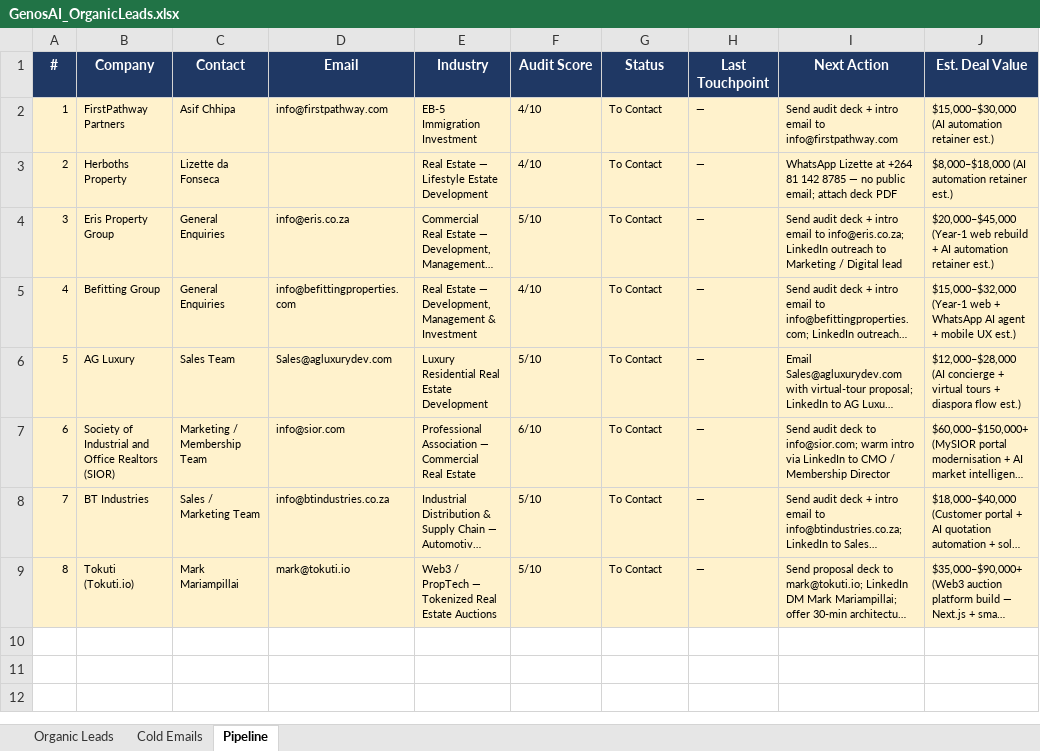
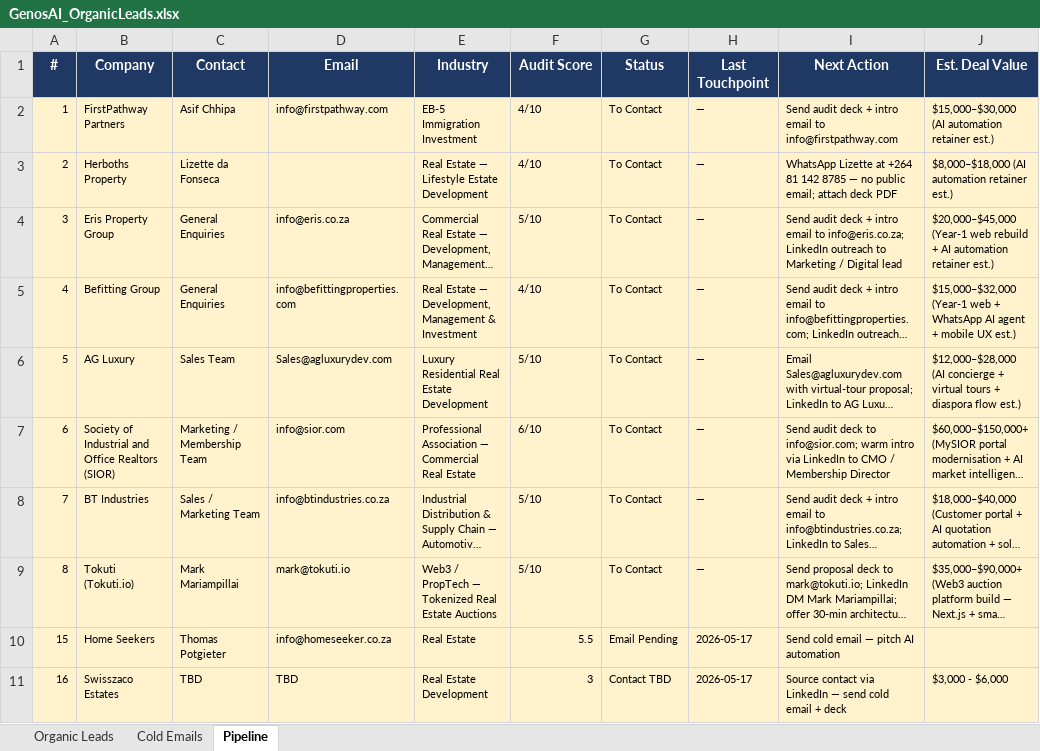
Before and after one commit to mayank-9031/Genosai-Client-Leads, an Excel workbook: output/workbooks/GenosAI_OrganicLeads.xlsx, sheet Pipeline, drawn as a sheet; long unchanged cells end in …; values as stored, in another font and other column widths than the file's, no borders; the diff names each change by its address in the sheet, - before the commit and + after, or states it on an @@ line.

```diff
--- a/output/workbooks/GenosAI_OrganicLeads.xlsx (sheet Pipeline)
+++ b/output/workbooks/GenosAI_OrganicLeads.xlsx (sheet Pipeline)
+row 10: 15 | Home Seekers | Thomas Potgieter | info@homeseeker.co.za | Real Estate | 5.5 | Email Pending | 2026-05-17 | Send cold email — pitch AI automation
+row 11: 16 | Swisszaco Estates | TBD | TBD | Real Estate Development | 3 | Contact TBD | 2026-05-17 | Source contact via LinkedIn — send cold email + deck | $3,000 - $6,000
```
Also changed, not shown: sheet Organic Leads, sheet Cold Emails, 13 other files.
